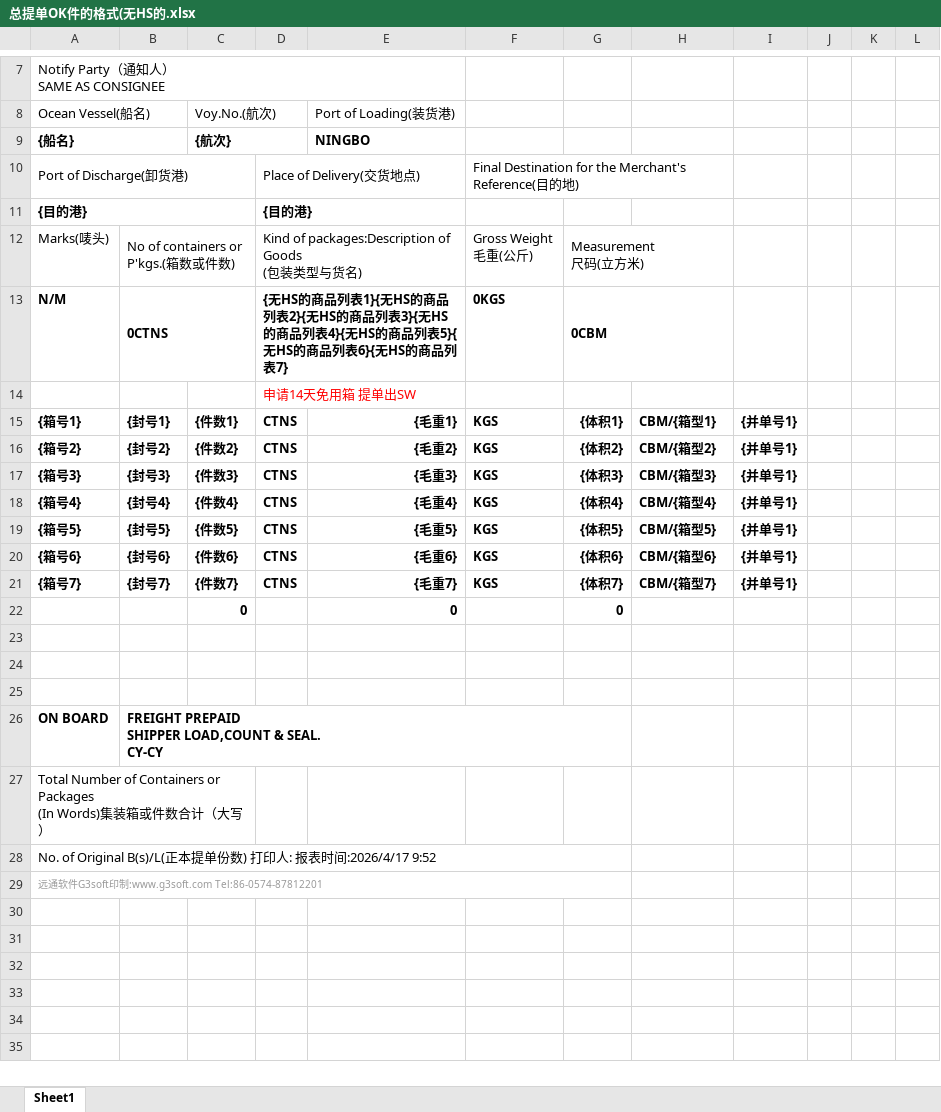
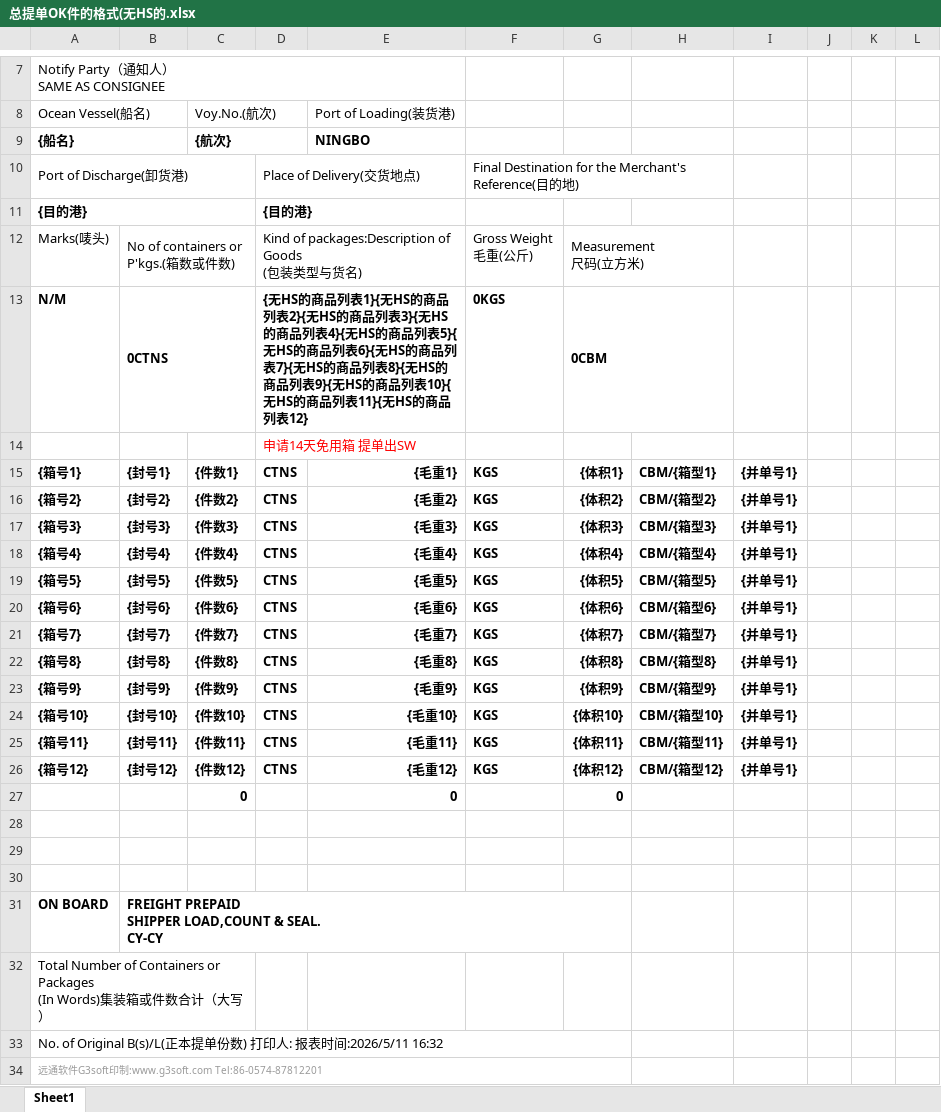
Before and after one commit to jsy96/dd2, an Excel workbook: templates/总提单OK件的格式(无HS的.xlsx, sheet Sheet1, drawn as a sheet; only a part is shown, gaps mark what is left out; values as stored, in another font and other column widths than the file's, no borders; addresses are those after the commit; the diff names each change by its address in the sheet, - before the commit and + after, or states it on an @@ line.

```diff
--- a/templates/总提单OK件的格式(无HS的.xlsx (sheet Sheet1)
+++ b/templates/总提单OK件的格式(无HS的.xlsx (sheet Sheet1)
-D13: …商品列表7}
+D13: …商品列表7}{无HS的商品列表8}{无HS的商品列表9}{无HS的商品列表10}{无HS的商品列表11}{无HS的商品列表12}
+row 22: {箱号8} | {封号8} | {件数8} | CTNS | {毛重8} | KGS | {体积8} | CBM/{箱型8} | {并单号1}
+row 23: {箱号9} | {封号9} | {件数9} | CTNS | {毛重9} | KGS | {体积9} | CBM/{箱型9} | {并单号1}
+row 24: {箱号10} | {封号10} | {件数10} | CTNS | {毛重10} | KGS | {体积10} | CBM/{箱型10} | {并单号1}
+row 25: {箱号11} | {封号11} | {件数11} | CTNS | {毛重11} | KGS | {体积11} | CBM/{箱型11} | {并单号1}
+row 26: {箱号12} | {封号12} | {件数12} | CTNS | {毛重12} | KGS | {体积12} | CBM/{箱型12} | {并单号1}
-A33: …时间:2026/4/17 9:52
+A33: …时间:2026/5/11 16:32
```
Also changed, not shown: formulas that keep their value, hidden cells, templates/总提单OK件的格式(带HS的.xlsx, 3 other files.
